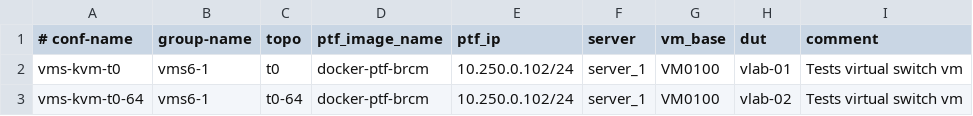
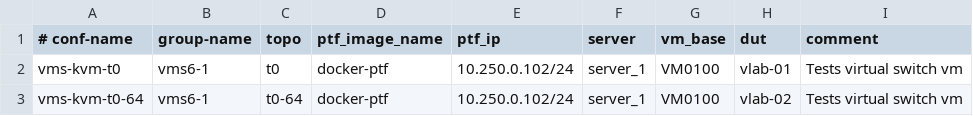
Before and after one commit to sonic-net/sonic-mgmt, a CSV file: ansible/vtestbed.csv, drawn as a sheet.

Commit message:
use docker-ptf for Vs testbed
Signed-off-by: Guohan Lu <lguohan@gmail.com>

```diff
--- a/ansible/vtestbed.csv
+++ b/ansible/vtestbed.csv
@@ -1,3 +1,3 @@
 # conf-name,group-name,topo,ptf_image_name,ptf_ip,server,vm_base,dut,comment
-vms-kvm-t0,vms6-1,t0,docker-ptf-brcm,10.250.0.102/24,server_1,VM0100,vlab-01,Tests virtual switch vm
-vms-kvm-t0-64,vms6-1,t0-64,docker-ptf-brcm,10.250.0.102/24,server_1,VM0100,vlab-02,Tests virtual switch vm
+vms-kvm-t0,vms6-1,t0,docker-ptf,10.250.0.102/24,server_1,VM0100,vlab-01,Tests virtual switch vm
+vms-kvm-t0-64,vms6-1,t0-64,docker-ptf,10.250.0.102/24,server_1,VM0100,vlab-02,Tests virtual switch vm
```
Also changed, not shown: 2 other files.
